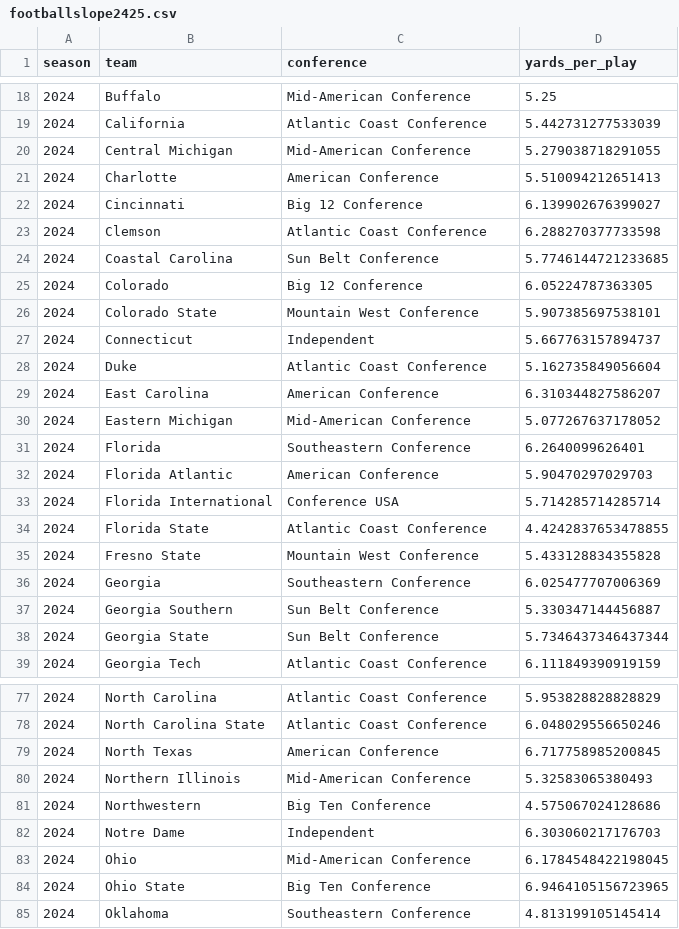
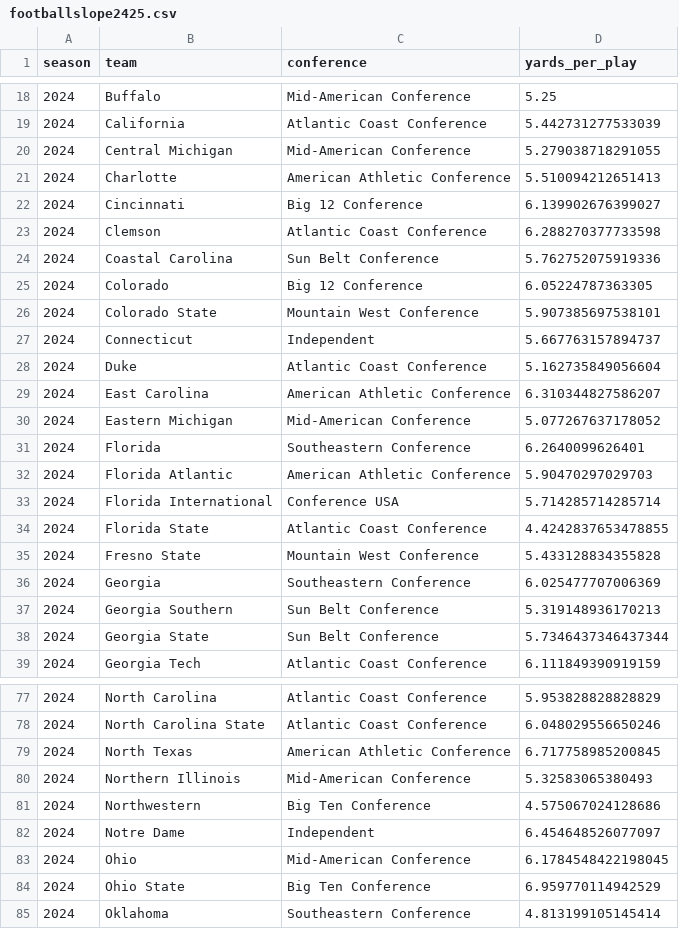
Before and after one commit to mattwaite/mattwaite.github.io, a CSV file: sportsdatafiles/footballslope2425.csv, drawn as a sheet; only a part is shown, gaps mark what is left out; the diff covers the shown part only.

Commit message:
Update to slope chart data

```diff
--- a/sportsdatafiles/footballslope2425.csv
+++ b/sportsdatafiles/footballslope2425.csv
@@ -20,6 +20,6 @@ season,team,conference,yards_per_play
 2024,Central Michigan,Mid-American Conference,5.279038718291055
-2024,Charlotte,American Conference,5.510094212651413
+2024,Charlotte,American Athletic Conference,5.510094212651413
 2024,Cincinnati,Big 12 Conference,6.139902676399027
 2024,Clemson,Atlantic Coast Conference,6.288270377733598
-2024,Coastal Carolina,Sun Belt Conference,5.7746144721233685
+2024,Coastal Carolina,Sun Belt Conference,5.762752075919336
 2024,Colorado,Big 12 Conference,6.05224787363305
@@ -28,6 +28,6 @@ season,team,conference,yards_per_play
 2024,Duke,Atlantic Coast Conference,5.162735849056604
-2024,East Carolina,American Conference,6.310344827586207
+2024,East Carolina,American Athletic Conference,6.310344827586207
 2024,Eastern Michigan,Mid-American Conference,5.077267637178052
 2024,Florida,Southeastern Conference,6.2640099626401
-2024,Florida Atlantic,American Conference,5.90470297029703
+2024,Florida Atlantic,American Athletic Conference,5.90470297029703
 2024,Florida International,Conference USA,5.714285714285714
@@ -36,3 +36,3 @@ season,team,conference,yards_per_play
 2024,Georgia,Southeastern Conference,6.025477707006369
-2024,Georgia Southern,Sun Belt Conference,5.330347144456887
+2024,Georgia Southern,Sun Belt Conference,5.319148936170213
 2024,Georgia State,Sun Belt Conference,5.7346437346437344
@@ -78,8 +78,8 @@ season,team,conference,yards_per_play
 2024,North Carolina State,Atlantic Coast Conference,6.048029556650246
-2024,North Texas,American Conference,6.717758985200845
+2024,North Texas,American Athletic Conference,6.717758985200845
 2024,Northern Illinois,Mid-American Conference,5.32583065380493
 2024,Northwestern,Big Ten Conference,4.575067024128686
-2024,Notre Dame,Independent,6.303060217176703
+2024,Notre Dame,Independent,6.454648526077097
 2024,Ohio,Mid-American Conference,6.1784548422198045
-2024,Ohio State,Big Ten Conference,6.9464105156723965
+2024,Ohio State,Big Ten Conference,6.959770114942529
 2024,Oklahoma,Southeastern Conference,4.813199105145414
```
Also changed, not shown: 13 edited cells elsewhere in this file, 1 other file.
